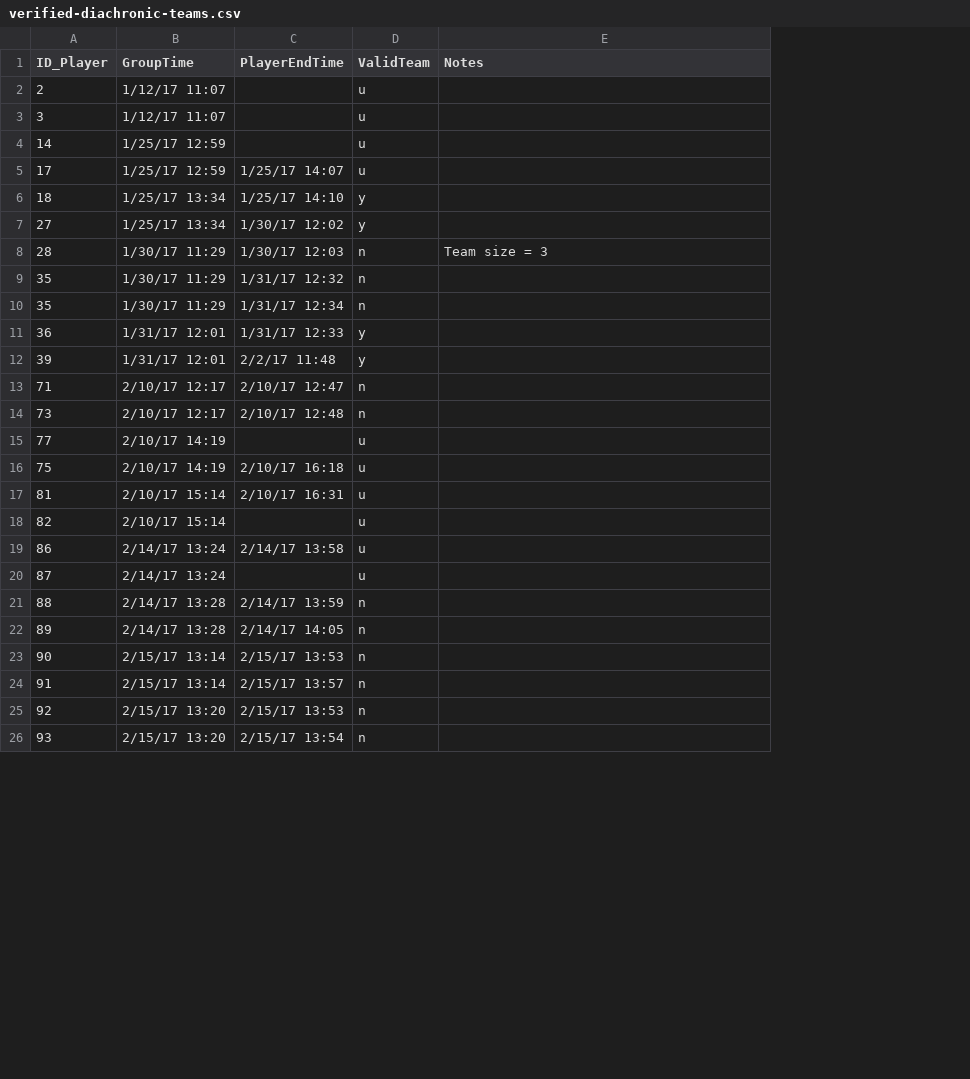
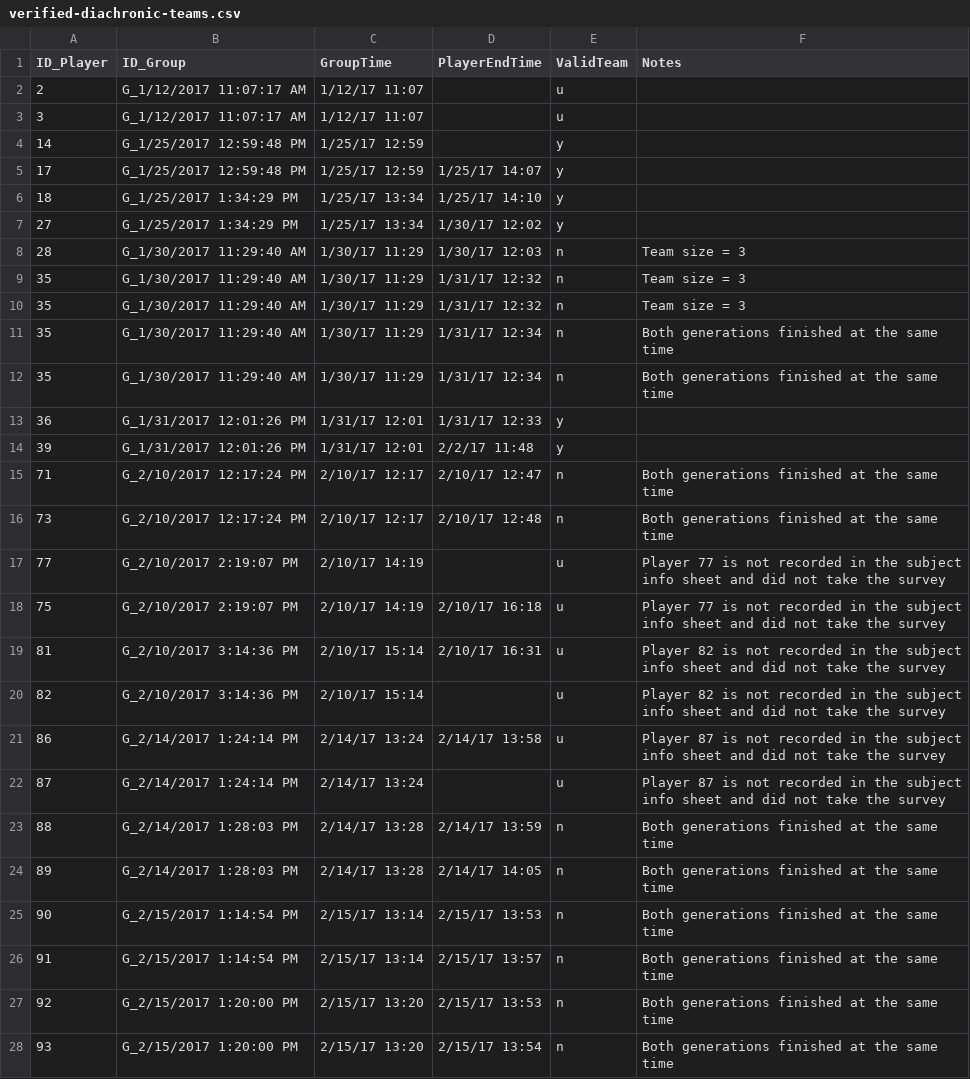
Before and after one commit to pedmiston/diachronic-teams, a CSV file: totems/data-raw/verified-diachronic-teams.csv, drawn as a sheet; only a part is shown; addresses are those after the commit; the diff covers the shown part only; the diff names each change by its address in the sheet, - before the commit and + after, or states it on an @@ line.

Commit message:
Include full notes on exclusions

```diff
--- a/totems/data-raw/verified-diachronic-teams.csv
+++ b/totems/data-raw/verified-diachronic-teams.csv
+column B (ID_Group), rows 2-9: G_1/12/2017 11:07:17 AM | G_1/12/2017 11:07:17 AM | G_1/25/2017 12:59:48 PM | G_1/25/2017 12:59:48 PM | G_1/25/2017 1:34:29 PM | G_1/25/2017 1:34:29 PM | G_1/30/2017 11:29:40 AM | G_1/30/2017 11:29:40 AM; row 11: G_1/30/2017 11:29:40 AM; rows 13-28: G_1/31/2017 12:01:26 PM | G_1/31/2017 12:01:26 PM | G_2/10/2017 12:17:24 PM | G_2/10/2017 12:17:24 PM | G_2/10/2017 2:19:07 PM | G_2/10/2017 2:19:07 PM | G_2/10/2017 3:14:36 PM | G_2/10/2017 3:14:36 PM | G_2/14/2017 1:24:14 PM | G_2/14/2017 1:24:14 PM | G_2/14/2017 1:28:03 PM | G_2/14/2017 1:28:03 PM | G_2/15/2017 1:14:54 PM | G_2/15/2017 1:14:54 PM | G_2/15/2017 1:20:00 PM | G_2/15/2017 1:20:00 PM
-E4:E5 (ValidTeam): u
+E4:E5 (ValidTeam): y
-F9 (Notes): (empty)
+F9 (Notes): Team size = 3
+row 10: 35 | G_1/30/2017 11:29:40 AM | 1/30/17 11:29 | 1/31/17 12:32 | n | Team size = 3
-F11 (Notes): (empty)
+F11 (Notes): Both generations finished at the same time
+row 12: 35 | G_1/30/2017 11:29:40 AM | 1/30/17 11:29 | 1/31/17 12:34 | n | Both generations finished at the same time
-F15:F16 (Notes): (empty)
+F15:F16 (Notes): Both generations finished at the same time
-F17:F18 (Notes): (empty)
+F17:F18 (Notes): Player 77 is not recorded in the subject info sheet and did not take the survey
-F19:F20 (Notes): (empty)
+F19:F20 (Notes): Player 82 is not recorded in the subject info sheet and did not take the survey
-F21:F22 (Notes): (empty)
+F21:F22 (Notes): Player 87 is not recorded in the subject info sheet and did not take the survey
-F23:F28 (Notes): (empty)
+F23:F28 (Notes): Both generations finished at the same time
```
Also changed, not shown: 18 edited cells elsewhere in this file, 1 other file.
